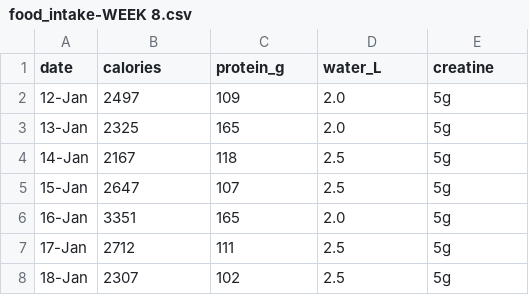
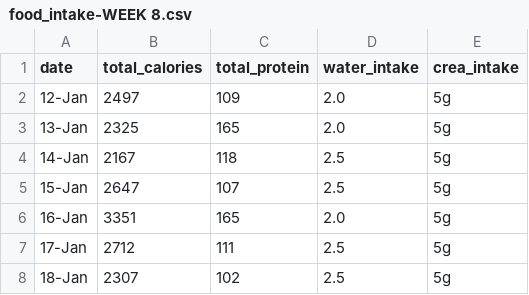
Before and after one commit to monozi/CCDATSCL_COM222_PROJECT, a CSV file: DATA (WEEKLY)/WEEK 8/food_intake-WEEK 8.csv, drawn as a sheet.

Commit message:
Update food_intake-WEEK 8.csv

```diff
--- a/DATA (WEEKLY)/WEEK 8/food_intake-WEEK 8.csv
+++ b/DATA (WEEKLY)/WEEK 8/food_intake-WEEK 8.csv
@@ -1,2 +1,2 @@
-date,calories,protein_g,water_L,creatine
+date,total_calories,total_protein,water_intake,crea_intake
 12-Jan,2497,109,2.0,5g
```
